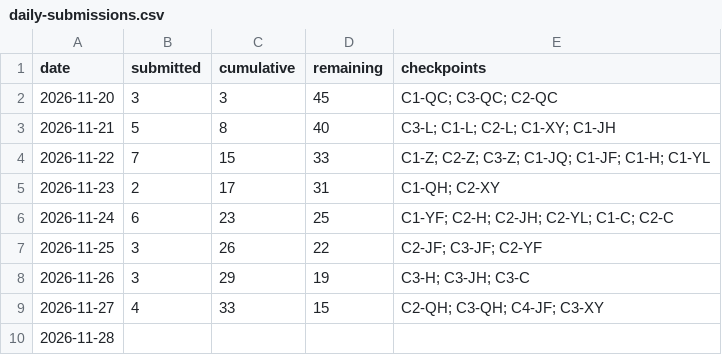
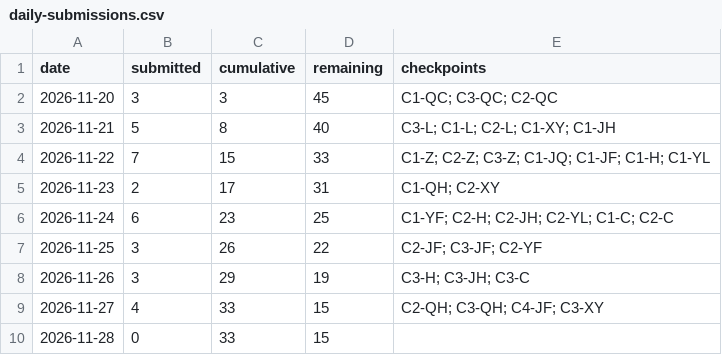
Before and after one commit to HX-Jan/MoodSky, a CSV file: docs/alpha/xiang-hong/c4-20261127/daily-submissions.csv, drawn as a sheet.

```diff
--- a/docs/alpha/xiang-hong/c4-20261127/daily-submissions.csv
+++ b/docs/alpha/xiang-hong/c4-20261127/daily-submissions.csv
@@ -9,2 +9,2 @@
 2026-11-27,4,33,15,C2-QH; C3-QH; C4-JF; C3-XY
-2026-11-28,,,,
+2026-11-28,0,33,15,
```
Also changed, not shown: docs/alpha/xiang-hong/c4-20261127/version-scope.csv, 36 other files.
